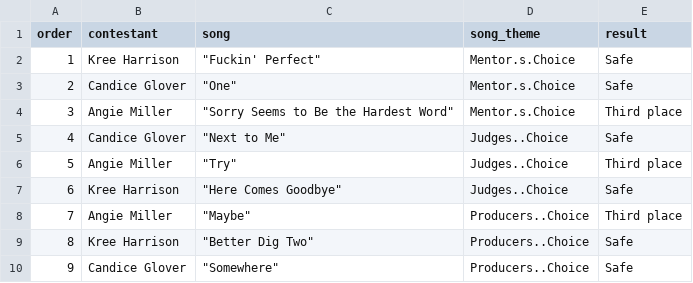
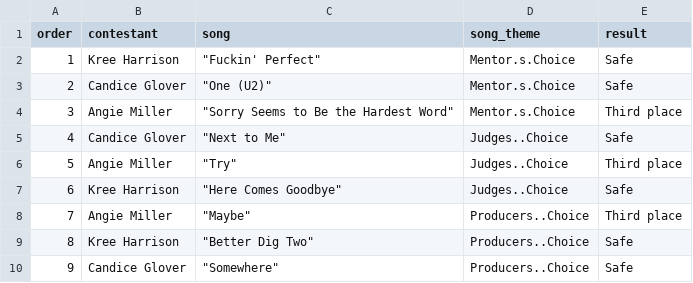
Before and after one commit to kkakey/American_Idol, a CSV file: Songs/Season_12/20130508_top_3_perform.csv, drawn as a sheet; the diff names each change by its address in the sheet, - before the commit and + after, or states it on an @@ line.

```diff
--- a/Songs/Season_12/20130508_top_3_perform.csv
+++ b/Songs/Season_12/20130508_top_3_perform.csv
-C3 (song): "One"
+C3 (song): "One (U2)"
```
Also changed, not shown: Songs/Season_08/20090512_top_3_perform.csv, Songs/Season_12/20130424_top_4_perform.csv, 4 other files.
